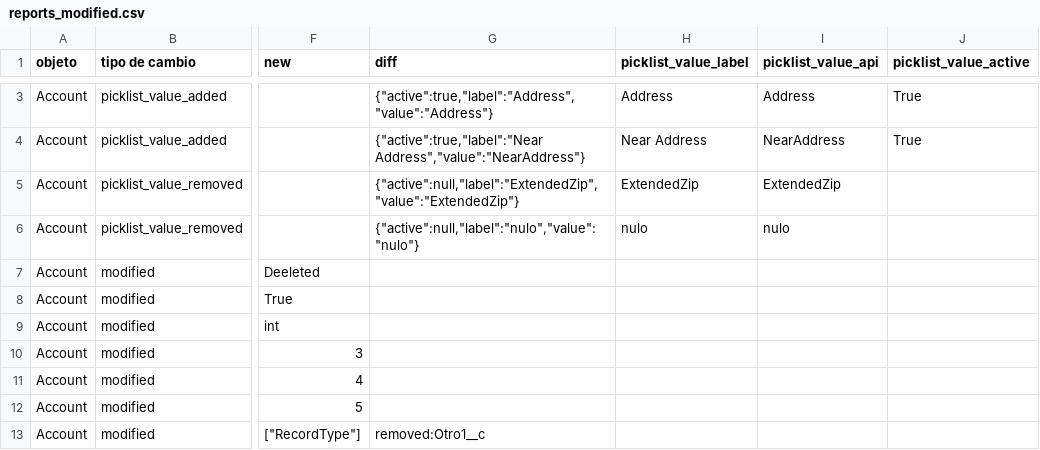
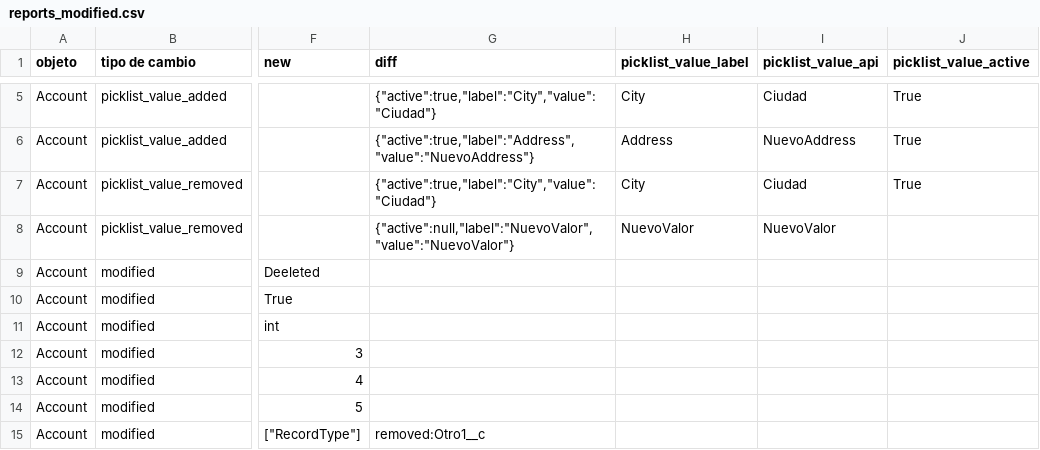
Before and after one commit to ClaudiaSifuentes/salesforce-fields-cleaner, a CSV file: report_objects/reports_modified.csv, drawn as a sheet; only a part is shown, gaps mark what is left out; addresses are those after the commit; the diff covers the shown part only; the diff names each change by its address in the sheet, - before the commit and + after, or states it on an @@ line.

Commit message:
fix: Arreglo de error en reconocimiento de picklist_value_added

```diff
--- a/report_objects/reports_modified.csv
+++ b/report_objects/reports_modified.csv
-G5 (diff): {"active":true,"label":"Address","value":"Address"}
+G5 (diff): {"active":true,"label":"City","value":"Ciudad"}
-H5 (picklist_value_label): Address
+H5 (picklist_value_label): City
-I5 (picklist_value_api): Address
+I5 (picklist_value_api): Ciudad
-G6 (diff): {"active":true,"label":"Near Address","value":"NearAddress"}
+G6 (diff): {"active":true,"label":"Address","value":"NuevoAddress"}
-H6 (picklist_value_label): Near Address
+H6 (picklist_value_label): Address
-I6 (picklist_value_api): NearAddress
+I6 (picklist_value_api): NuevoAddress
-G7 (diff): {"active":null,"label":"ExtendedZip","value":"ExtendedZip"}
+G7 (diff): {"active":true,"label":"City","value":"Ciudad"}
-H7 (picklist_value_label): ExtendedZip
+H7 (picklist_value_label): City
-I7 (picklist_value_api): ExtendedZip
+I7 (picklist_value_api): Ciudad
-J7 (picklist_value_active): (empty)
+J7 (picklist_value_active): True
-G8 (diff): {"active":null,"label":"nulo","value":"nulo"}
+G8 (diff): {"active":null,"label":"NuevoValor","value":"NuevoValor"}
-H8 (picklist_value_label): nulo
+H8 (picklist_value_label): NuevoValor
-I8 (picklist_value_api): nulo
+I8 (picklist_value_api): NuevoValor
```
Also changed, not shown: 7 added rows and 1 edited cell elsewhere in this file, 8 other files.
